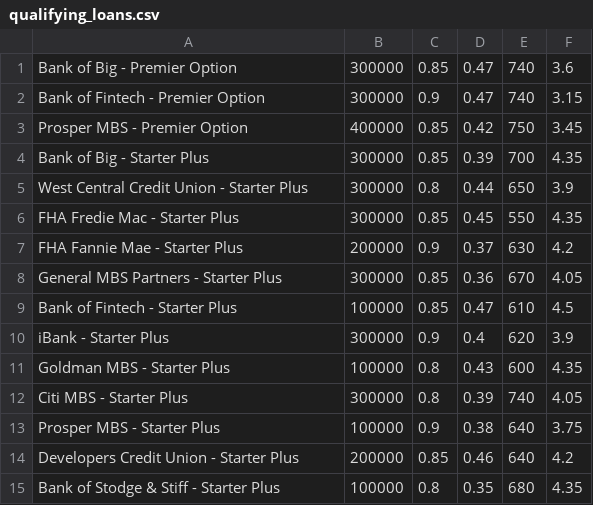
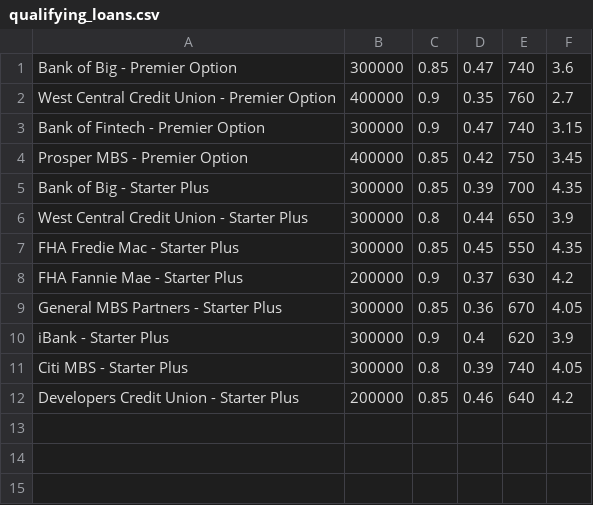
Before and after one commit to NehaJantre/2-Loan-Qualifier-Application, a CSV file: qualifier/data/qualifying_loans.csv, drawn as a sheet; removed rows and columns are numbered as before the commit, all else as after; the diff names each change by its address in the sheet, - before the commit and + after, or states it on an @@ line.

Commit message:
csv output file

```diff
--- a/qualifier/data/qualifying_loans.csv
+++ b/qualifier/data/qualifying_loans.csv
+row 2: West Central Credit Union - Premier Option | 400000 | 0.9 | 0.35 | 760 | 2.7
-row 9: Bank of Fintech - Starter Plus | 100000 | 0.85 | 0.47 | 610 | 4.5
-row 11: Goldman MBS - Starter Plus | 100000 | 0.8 | 0.43 | 600 | 4.35
-row 13: Prosper MBS - Starter Plus | 100000 | 0.9 | 0.38 | 640 | 3.75
-row 15: Bank of Stodge & Stiff - Starter Plus | 100000 | 0.8 | 0.35 | 680 | 4.35
```
